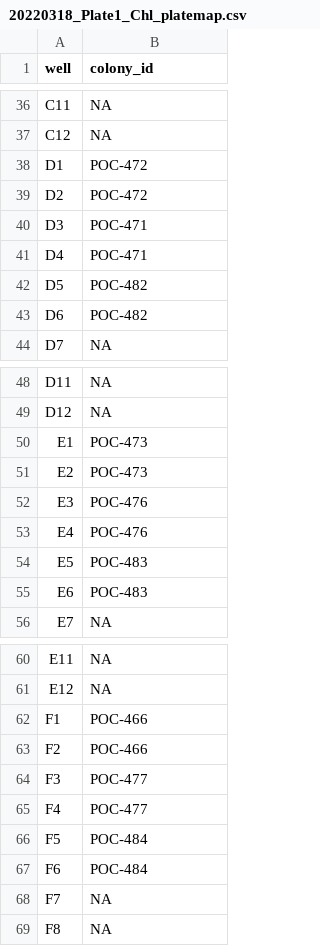
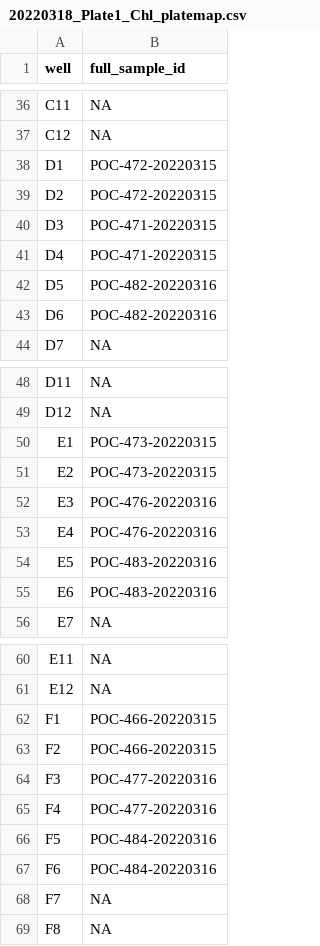
Before and after one commit to hputnam/Moorea_Pocillopora, a CSV file: data/chlorophyll/20220318_Plate1_Chl_platemap.csv, drawn as a sheet; only a part is shown, gaps mark what is left out; the diff covers the shown part only.

```diff
--- a/data/chlorophyll/20220318_Plate1_Chl_platemap.csv
+++ b/data/chlorophyll/20220318_Plate1_Chl_platemap.csv
@@ -1 +1 @@
-well,colony_id
+well,full_sample_id
@@ -37,8 +37,8 @@ C11,NA
 C12,NA
-D1,POC-472
-D2,POC-472
-D3,POC-471
-D4,POC-471
-D5,POC-482
-D6,POC-482
+D1,POC-472-20220315
+D2,POC-472-20220315
+D3,POC-471-20220315
+D4,POC-471-20220315
+D5,POC-482-20220316
+D6,POC-482-20220316
 D7,NA
@@ -49,8 +49,8 @@ D11,NA
 D12,NA
-E1,POC-473
-E2,POC-473
-E3,POC-476
-E4,POC-476
-E5,POC-483
-E6,POC-483
+E1,POC-473-20220315
+E2,POC-473-20220315
+E3,POC-476-20220316
+E4,POC-476-20220316
+E5,POC-483-20220316
+E6,POC-483-20220316
 E7,NA
@@ -61,8 +61,8 @@ E11,NA
 E12,NA
-F1,POC-466
-F2,POC-466
-F3,POC-477
-F4,POC-477
-F5,POC-484
-F6,POC-484
+F1,POC-466-20220315
+F2,POC-466-20220315
+F3,POC-477-20220316
+F4,POC-477-20220316
+F5,POC-484-20220316
+F6,POC-484-20220316
 F7,NA
```
Also changed, not shown: 24 edited cells elsewhere in this file, 23 other files.
